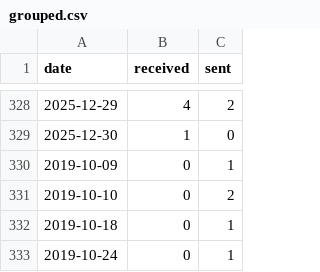
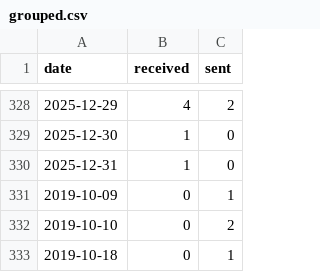
Before and after one commit to JiYouMCC/postcards, a CSV file: _data/grouped.csv, drawn as a sheet; only a part is shown, gaps mark what is left out; the shorter side is filled out with more unchanged rows; the diff names each change by its address in the sheet, - before the commit and + after, or states it on an @@ line.

```diff
--- a/_data/grouped.csv
+++ b/_data/grouped.csv
+row 330: 2025-12-31 | 1 | 0
```
Also changed, not shown: _data/received.csv, 22 other files.
